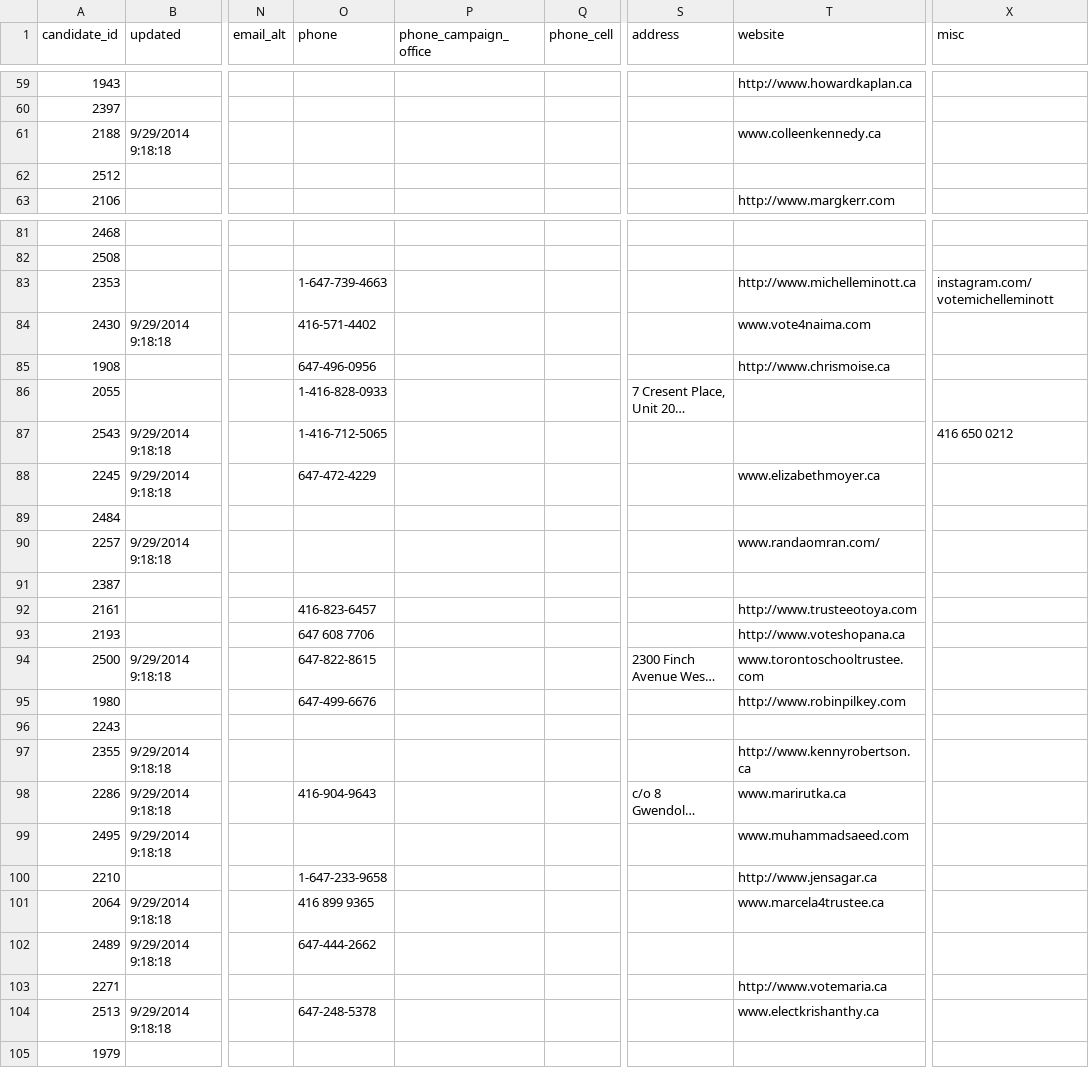
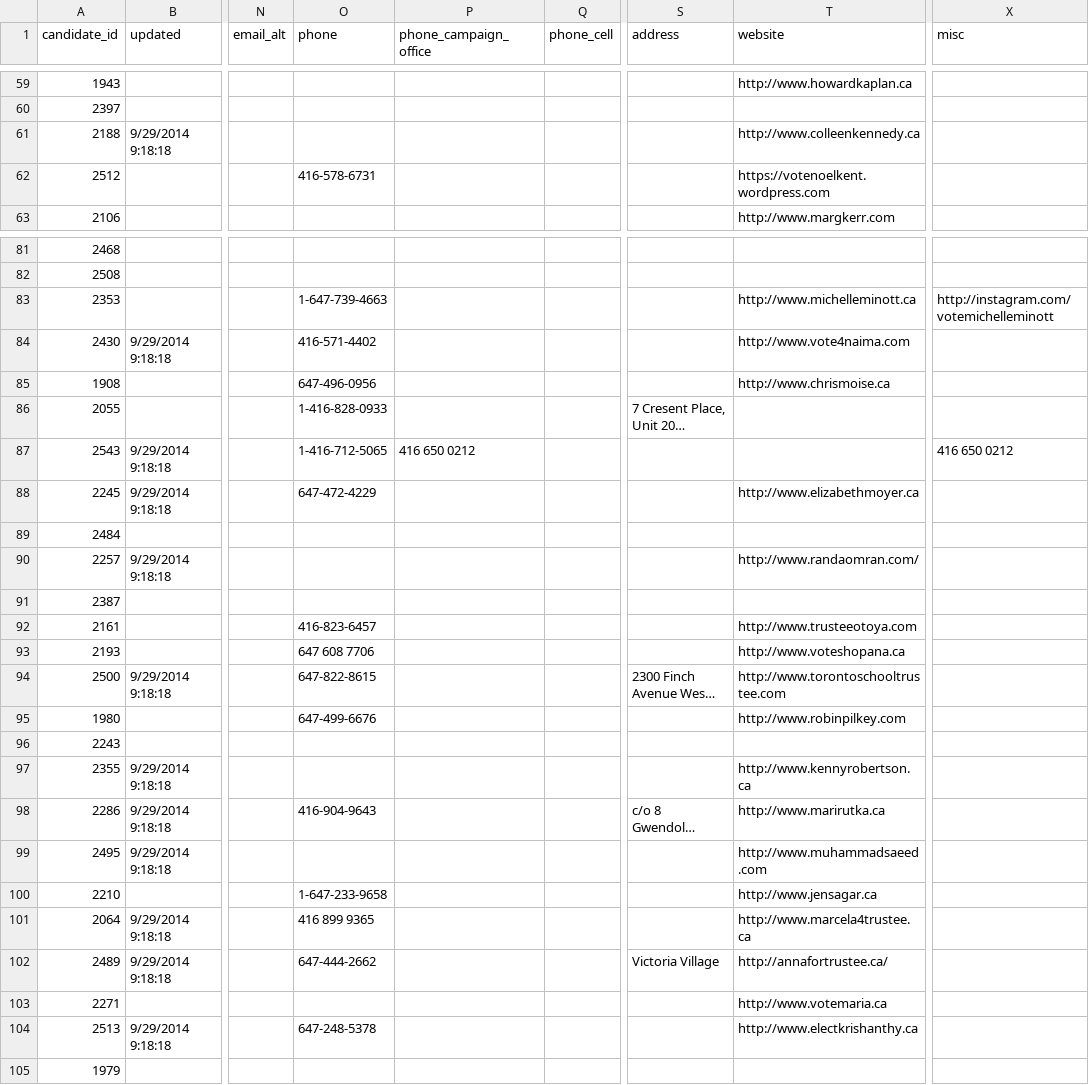
Before and after one commit to phillipadsmith/everycandidate.org, a CSV file: _data/toronto_school_board.csv, drawn as a sheet; only a part is shown, gaps mark what is left out; long unchanged cells end in …; the diff covers the shown part only; the diff names each change by its address in the sheet, - before the commit and + after, or states it on an @@ line.

```diff
--- a/_data/toronto_school_board.csv
+++ b/_data/toronto_school_board.csv
-T61 (website): www.colleenkennedy.ca
+T61 (website): http://www.colleenkennedy.ca
-O62 (phone): (empty)
+O62 (phone): 416-578-6731
-T62 (website): (empty)
+T62 (website): https://votenoelkent.wordpress.com
-X83 (misc): instagram.com/votemichelleminott
+X83 (misc): http://instagram.com/votemichelleminott
-T84 (website): www.vote4naima.com
+T84 (website): http://www.vote4naima.com
-P87 (phone_campaign_office): (empty)
+P87 (phone_campaign_office): 416 650 0212
-T88 (website): www.elizabethmoyer.ca
+T88 (website): http://www.elizabethmoyer.ca
-T90 (website): www.randaomran.com/
+T90 (website): http://www.randaomran.com/
-T94 (website): www.torontoschooltrustee.com
+T94 (website): http://www.torontoschooltrustee.com
-T98 (website): www.marirutka.ca
+T98 (website): http://www.marirutka.ca
-T99 (website): www.muhammadsaeed.com
+T99 (website): http://www.muhammadsaeed.com
-T101 (website): www.marcela4trustee.ca
+T101 (website): http://www.marcela4trustee.ca
-S102 (address): (empty)
+S102 (address): Victoria Village
-T102 (website): (empty)
+T102 (website): http://annafortrustee.ca/
-T104 (website): www.electkrishanthy.ca
+T104 (website): http://www.electkrishanthy.ca
```
Also changed, not shown: 24 edited cells elsewhere in this file, _data/toronto_council.csv, 3 other files.
